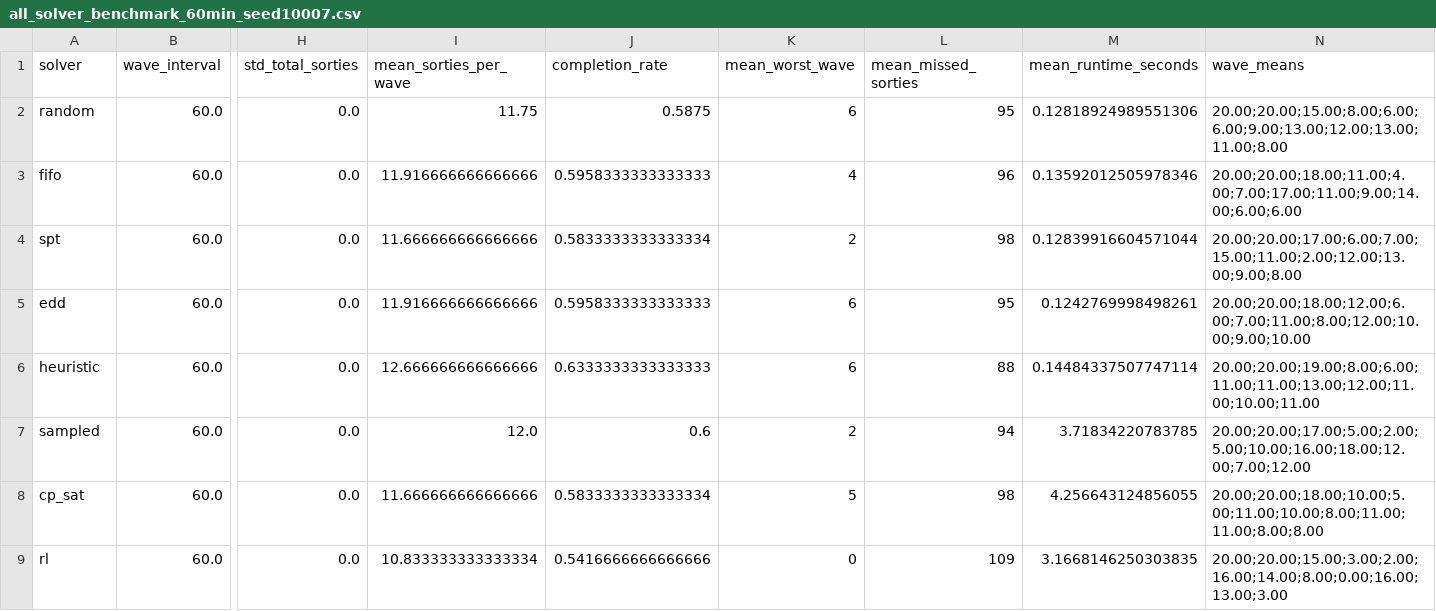
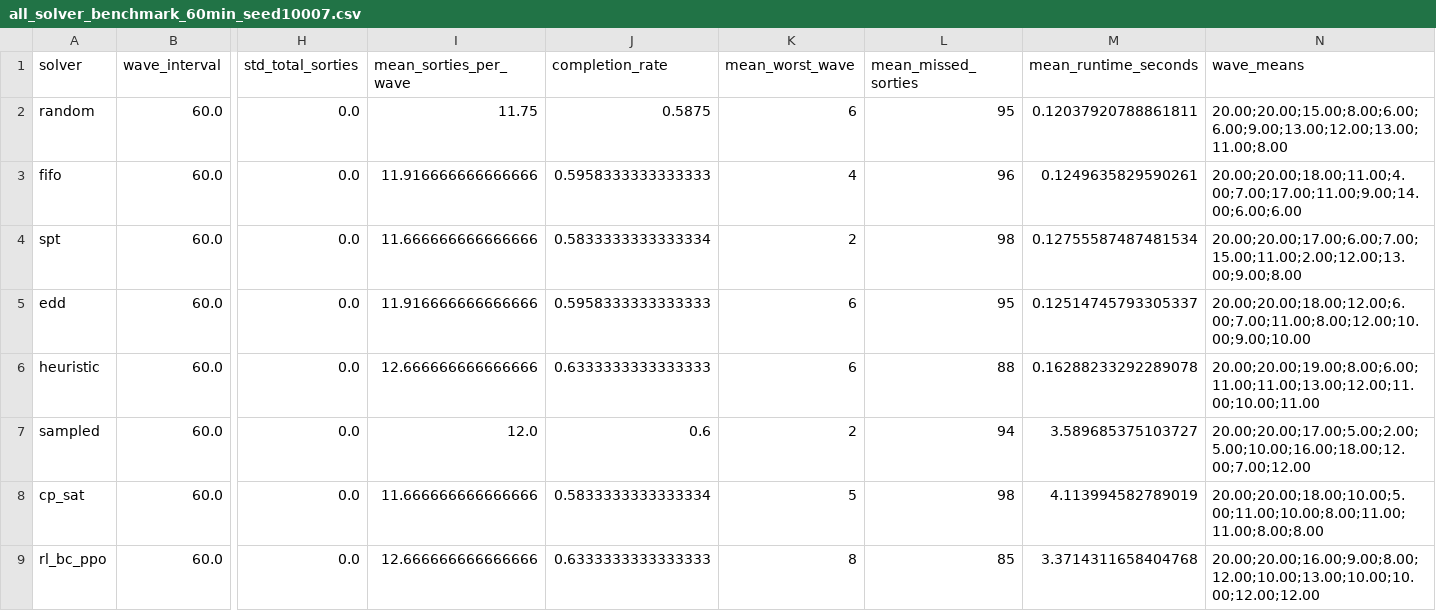
Before and after one commit to xueyunfeng123/carrier-aircraft-scheduling, a CSV file: outputs/all_solver_benchmark_60min_seed10007.csv, drawn as a sheet; only a part is shown, gaps mark what is left out; removed rows and columns are numbered as before the commit, all else as after; rows hold the shown columns only; the diff names each change by its address in the sheet, - before the commit and + after, or states it on an @@ line.

Commit message:
Improve RL training with heuristic warm start

```diff
--- a/outputs/all_solver_benchmark_60min_seed10007.csv
+++ b/outputs/all_solver_benchmark_60min_seed10007.csv
-M2 (mean_runtime_seconds): 0.12818924989551306
+M2 (mean_runtime_seconds): 0.12037920788861811
-M3 (mean_runtime_seconds): 0.13592012505978346
+M3 (mean_runtime_seconds): 0.1249635829590261
-M4 (mean_runtime_seconds): 0.12839916604571044
+M4 (mean_runtime_seconds): 0.12755587487481534
-M5 (mean_runtime_seconds): 0.1242769998498261
+M5 (mean_runtime_seconds): 0.12514745793305337
-M6 (mean_runtime_seconds): 0.14484337507747114
+M6 (mean_runtime_seconds): 0.16288233292289078
-M7 (mean_runtime_seconds): 3.71834220783785
+M7 (mean_runtime_seconds): 3.589685375103727
-M8 (mean_runtime_seconds): 4.256643124856055
+M8 (mean_runtime_seconds): 4.113994582789019
-row 9: rl | 60.0 | 0.0 | 10.833333333333334 | 0.5416666666666666 | 0 | 109 | 3.1668146250303835 | 20.00;20.00;15.00;3.00;2.00;16.00;14.00;8.00;0.00;16.00;13.00;3.00
+row 9: rl_bc_ppo | 60.0 | 0.0 | 12.666666666666666 | 0.6333333333333333 | 8 | 85 | 3.3714311658404768 | 20.00;20.00;16.00;9.00;8.00;12.00;10.00;13.00;10.00;10.00;12.00;12.00
```
Also changed, not shown: 11 other files.
